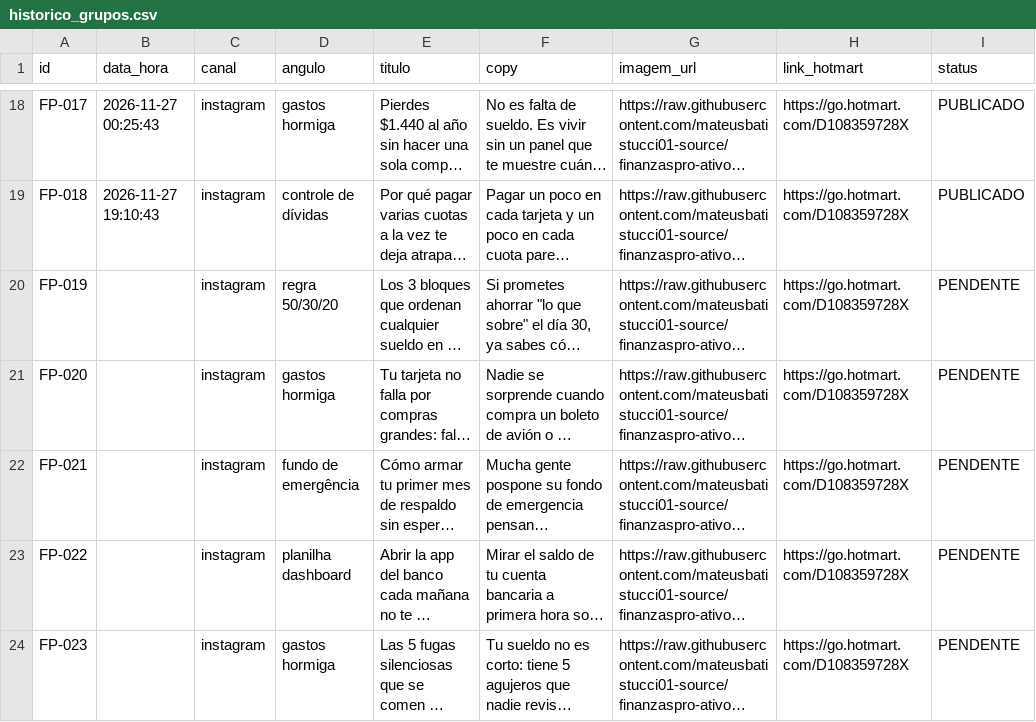
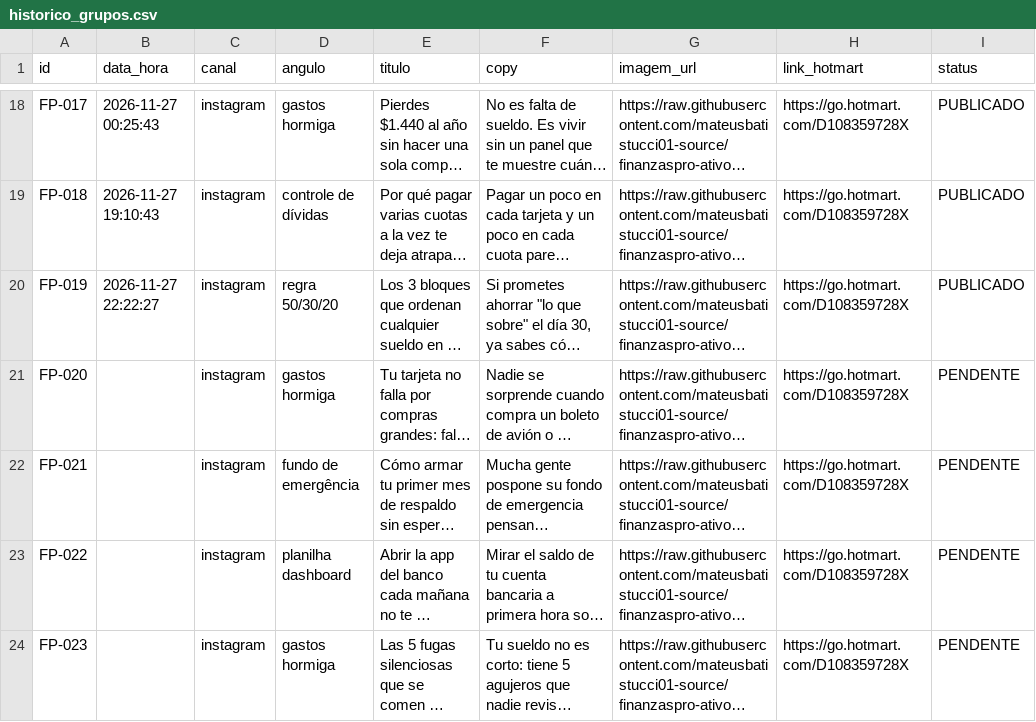
Before and after one commit to mateusbatistucci01-source/finanzaspro-ativos, a CSV file: historico_grupos.csv, drawn as a sheet; only a part is shown, gaps mark what is left out; long unchanged cells end in …; the diff names each change by its address in the sheet, - before the commit and + after, or states it on an @@ line.

```diff
--- a/historico_grupos.csv
+++ b/historico_grupos.csv
-B20 (data_hora): (empty)
+B20 (data_hora): 2026-11-27 22:22:27
-I20 (status): PENDENTE
+I20 (status): PUBLICADO
```
